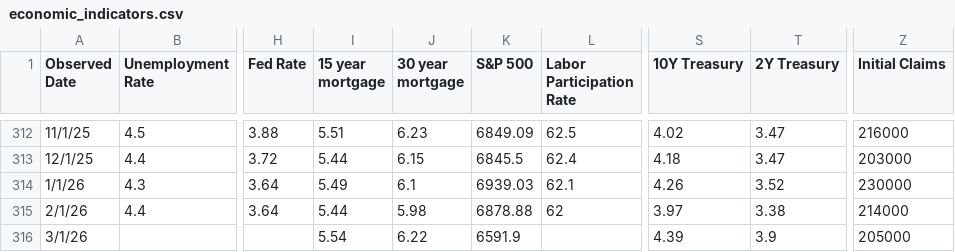
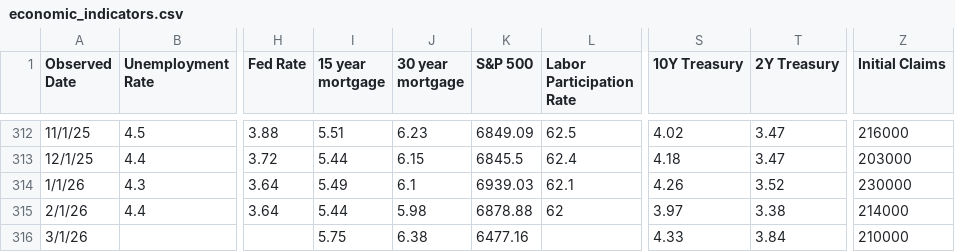
Before and after one commit to browningtons/economic-dashboard, a CSV file: public/data/economic_indicators.csv, drawn as a sheet; only a part is shown, gaps mark what is left out; the diff names each change by its address in the sheet, - before the commit and + after, or states it on an @@ line.

```diff
--- a/public/data/economic_indicators.csv
+++ b/public/data/economic_indicators.csv
-I316 (15 year mortgage): 5.54
+I316 (15 year mortgage): 5.75
-J316 (30 year mortgage): 6.22
+J316 (30 year mortgage): 6.38
-K316 (S&P 500): 6591.9
+K316 (S&P 500): 6477.16
-S316 (10Y Treasury): 4.39
+S316 (10Y Treasury): 4.33
-T316 (2Y Treasury): 3.9
+T316 (2Y Treasury): 3.84
-Z316 (Initial Claims): 205000
+Z316 (Initial Claims): 210000
```
Also changed, not shown: 1 other file.
